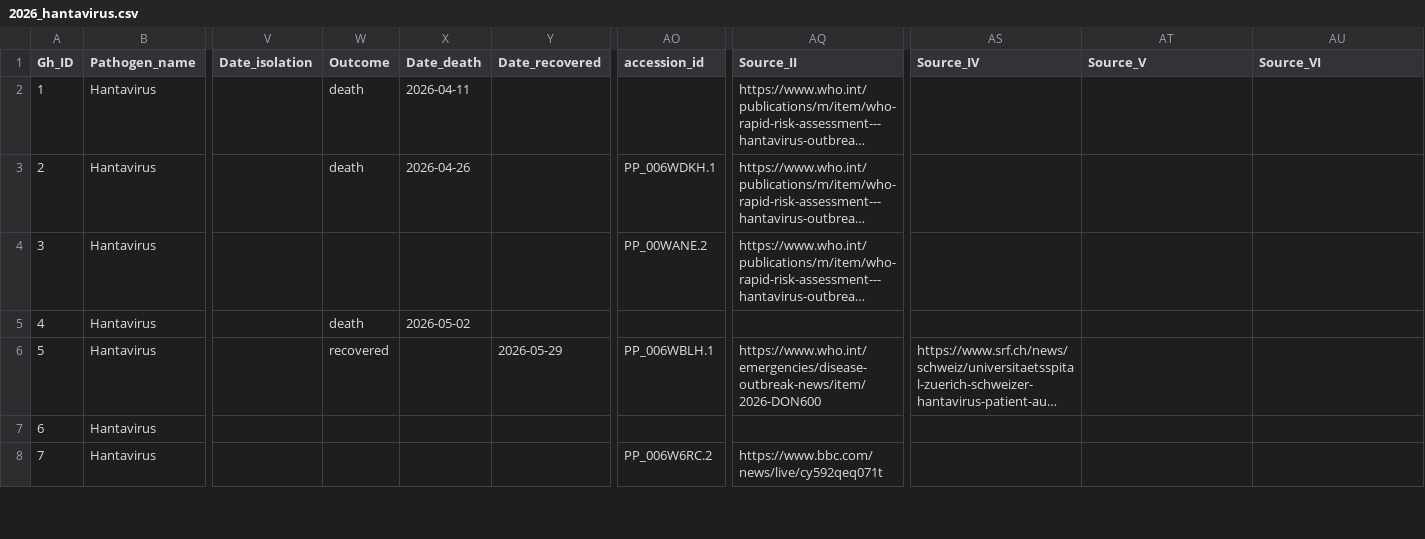
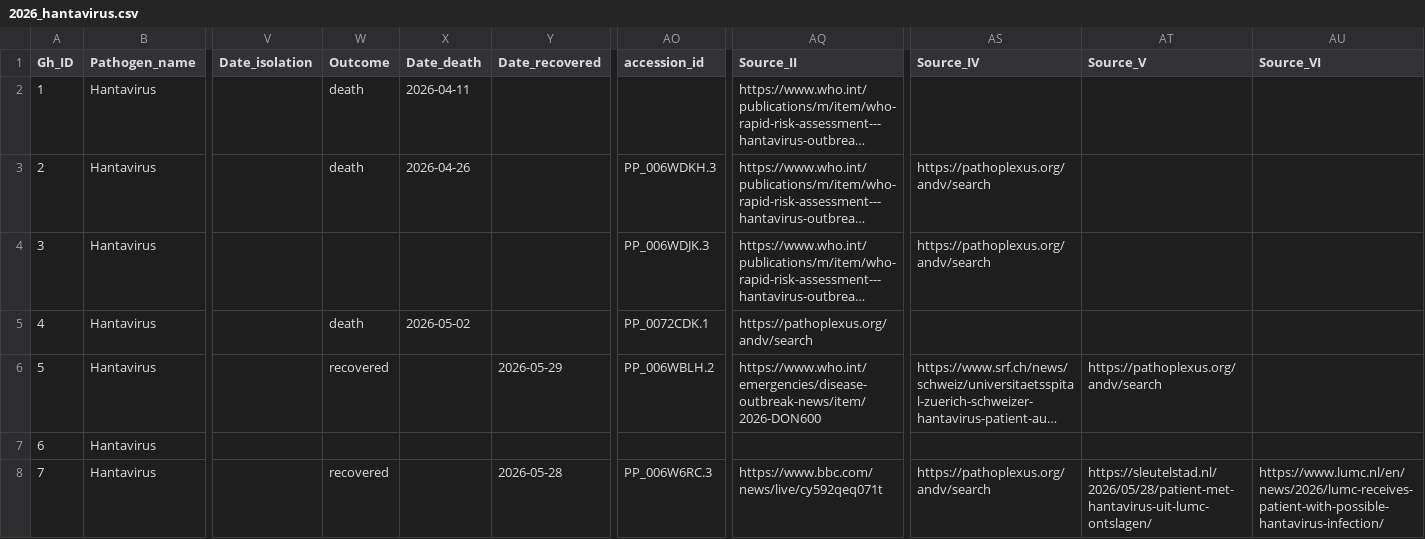
Before and after one commit to kraemer-lab/Hondius_hantavirus_h2026, a CSV file: data/linelist/2026_hantavirus.csv, drawn as a sheet; only a part is shown, gaps mark what is left out; long unchanged cells end in …; the diff covers the shown part only; the diff names each change by its address in the sheet, - before the commit and + after, or states it on an @@ line.

Commit message:
Update 2026_hantavirus.csv
Updated Accession #s and Outcomes.

```diff
--- a/data/linelist/2026_hantavirus.csv
+++ b/data/linelist/2026_hantavirus.csv
-AO3 (accession_id): PP_006WDKH.1
+AO3 (accession_id): PP_006WDKH.3
-AS3:AS4 (Source_IV): (empty)
+AS3:AS4 (Source_IV): https://pathoplexus.org/andv/search
-AO4 (accession_id): PP_00WANE.2
+AO4 (accession_id): PP_006WDJK.3
-AO5 (accession_id): (empty)
+AO5 (accession_id): PP_0072CDK.1
-AQ5 (Source_II): (empty)
+AQ5 (Source_II): https://pathoplexus.org/andv/search
-AO6 (accession_id): PP_006WBLH.1
+AO6 (accession_id): PP_006WBLH.2
-AT6 (Source_V): (empty)
+AT6 (Source_V): https://pathoplexus.org/andv/search
-W8 (Outcome): (empty)
+W8 (Outcome): recovered
-Y8 (Date_recovered): (empty)
+Y8 (Date_recovered): 2026-05-28
-AO8 (accession_id): PP_006W6RC.2
+AO8 (accession_id): PP_006W6RC.3
-AS8 (Source_IV): (empty)
+AS8 (Source_IV): https://pathoplexus.org/andv/search
-AT8 (Source_V): (empty)
+AT8 (Source_V): https://sleutelstad.nl/2026/05/28/patient-met-hantavirus-uit-lumc-ontslagen/
-AU8 (Source_VI): (empty)
+AU8 (Source_VI): https://www.lumc.nl/en/news/2026/lumc-receives-patient-with-possible-hantavirus-infection/
```
Also changed, not shown: 31 edited cells elsewhere in this file.
